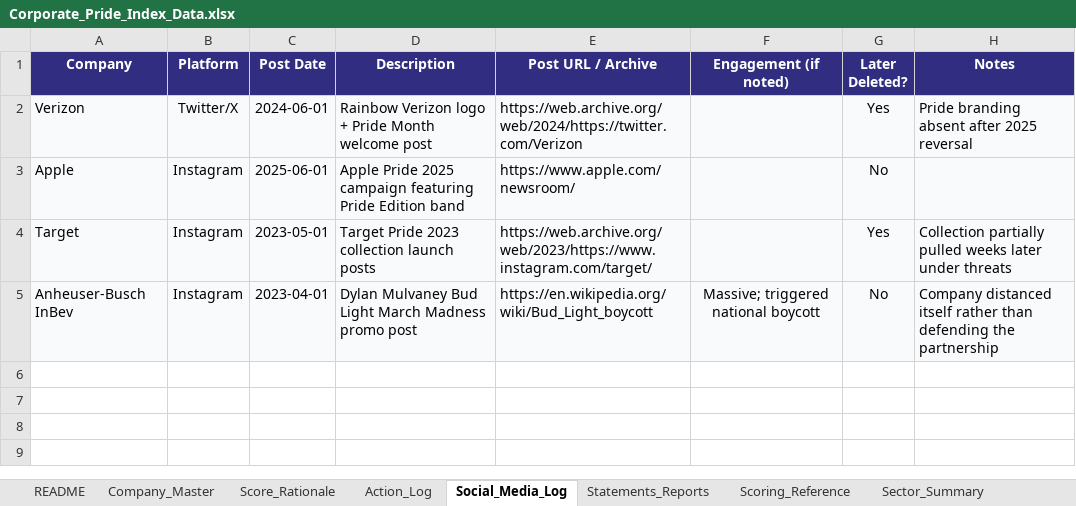
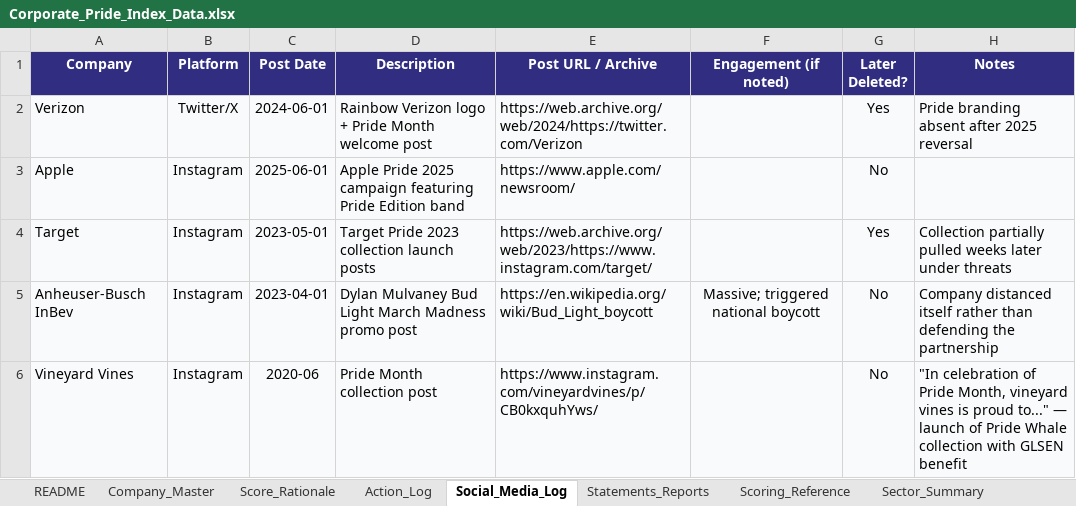
Before and after one commit to PAndrewTurner/corporate-pride-index, an Excel workbook: Corporate_Pride_Index_Data.xlsx, sheet Social_Media_Log, drawn as a sheet; values as stored, in another font and other column widths than the file's, no borders; the diff names each change by its address in the sheet, - before the commit and + after, or states it on an @@ line.

```diff
--- a/Corporate_Pride_Index_Data.xlsx (sheet Social_Media_Log)
+++ b/Corporate_Pride_Index_Data.xlsx (sheet Social_Media_Log)
+row 6: Vineyard Vines | Instagram | 2020-06 | Pride Month collection post | https://www.instagram.com/vineyardvines/p/CB0kxquhYws/ |  | No | "In celebration of Pride Month, vineyard vines is proud to..." — launch of Pride Whale collection with GLSEN benefit
```
Also changed, not shown: sheet Yearly_Rationale, sheet Action_Log, sheet Yearly_Scores, sheet Statements_Reports, sheet Score_Rationale, sheet Company_Master, other sheet tabs, 1 other file.
